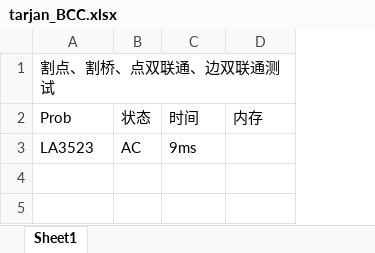
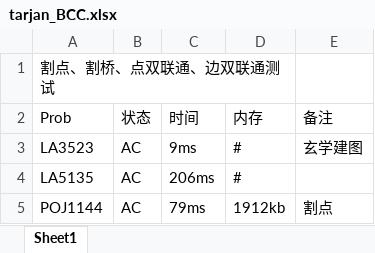
Before and after one commit to ChrisJaunes/ACM, an Excel workbook: problems/tarjan_BCC.xlsx, sheet Sheet1, drawn as a sheet; values as stored, in another font and other column widths than the file's, no borders; the diff names each change by its address in the sheet, - before the commit and + after, or states it on an @@ line.

Commit message:
add tarjan_BCC

```diff
--- a/problems/tarjan_BCC.xlsx (sheet Sheet1)
+++ b/problems/tarjan_BCC.xlsx (sheet Sheet1)
+column E (备注), row 3: 玄学建图
-D3 (内存): (empty)
+D3 (内存): #
+row 4: LA5135 | AC | 206ms | #
+row 5: POJ1144 | AC | 79ms | 1912kb | 割点
```
Also changed, not shown: 2 other files.
